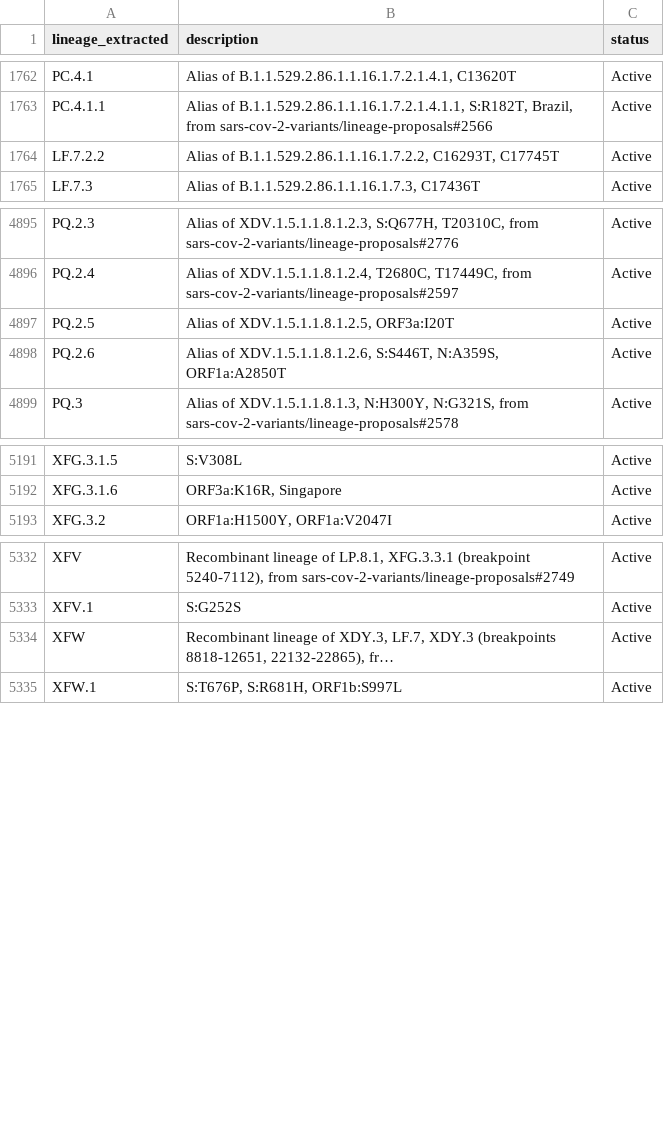
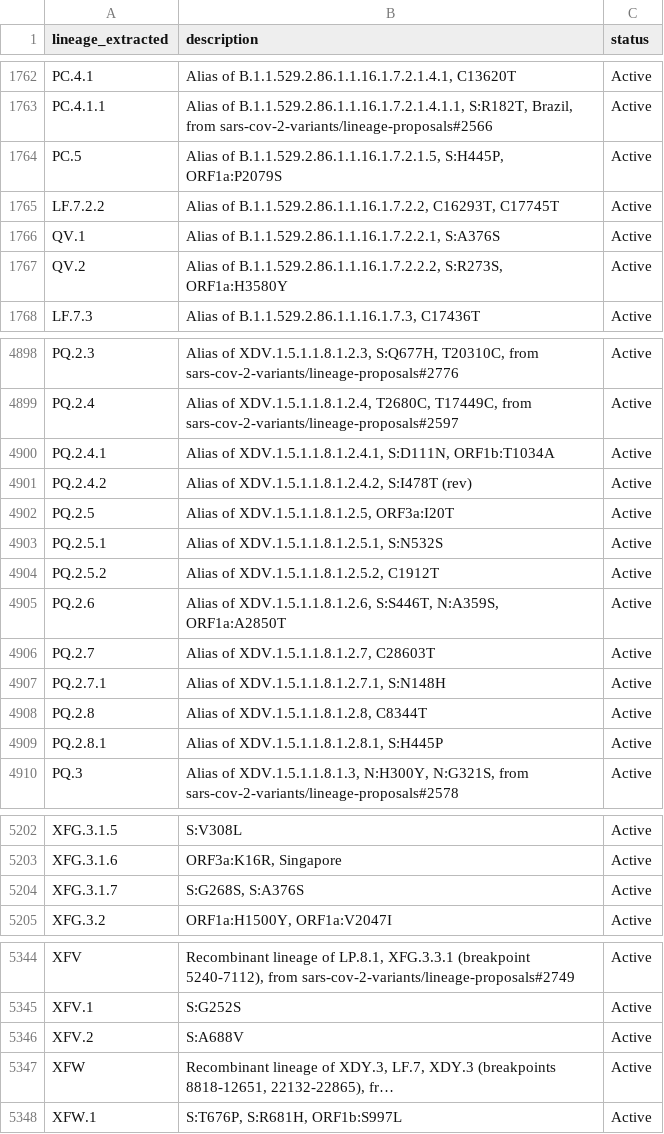
Before and after one commit to NW-PaGe/lineage_classifications, a CSV file: data/lineages.csv, drawn as a sheet; only a part is shown, gaps mark what is left out; long unchanged cells end in …; the diff names each change by its address in the sheet, - before the commit and + after, or states it on an @@ line.

Commit message:
Commit from GitHub Actions (Lineages Pipeline)

```diff
--- a/data/lineages.csv
+++ b/data/lineages.csv
+row 1764: PC.5 | Alias of B.1.1.529.2.86.1.1.16.1.7.2.1.5, S:H445P, ORF1a:P2079S | Active
+row 1766: QV.1 | Alias of B.1.1.529.2.86.1.1.16.1.7.2.2.1, S:A376S | Active
+row 1767: QV.2 | Alias of B.1.1.529.2.86.1.1.16.1.7.2.2.2, S:R273S, ORF1a:H3580Y | Active
+row 4900: PQ.2.4.1 | Alias of XDV.1.5.1.1.8.1.2.4.1, S:D111N, ORF1b:T1034A | Active
+row 4901: PQ.2.4.2 | Alias of XDV.1.5.1.1.8.1.2.4.2, S:I478T (rev) | Active
+row 4903: PQ.2.5.1 | Alias of XDV.1.5.1.1.8.1.2.5.1, S:N532S | Active
+row 4904: PQ.2.5.2 | Alias of XDV.1.5.1.1.8.1.2.5.2, C1912T | Active
+row 4906: PQ.2.7 | Alias of XDV.1.5.1.1.8.1.2.7, C28603T | Active
+row 4907: PQ.2.7.1 | Alias of XDV.1.5.1.1.8.1.2.7.1, S:N148H | Active
+row 4908: PQ.2.8 | Alias of XDV.1.5.1.1.8.1.2.8, C8344T | Active
+row 4909: PQ.2.8.1 | Alias of XDV.1.5.1.1.8.1.2.8.1, S:H445P | Active
+row 5204: XFG.3.1.7 | S:G268S, S:A376S | Active
+row 5346: XFV.2 | S:A688V | Active
```
